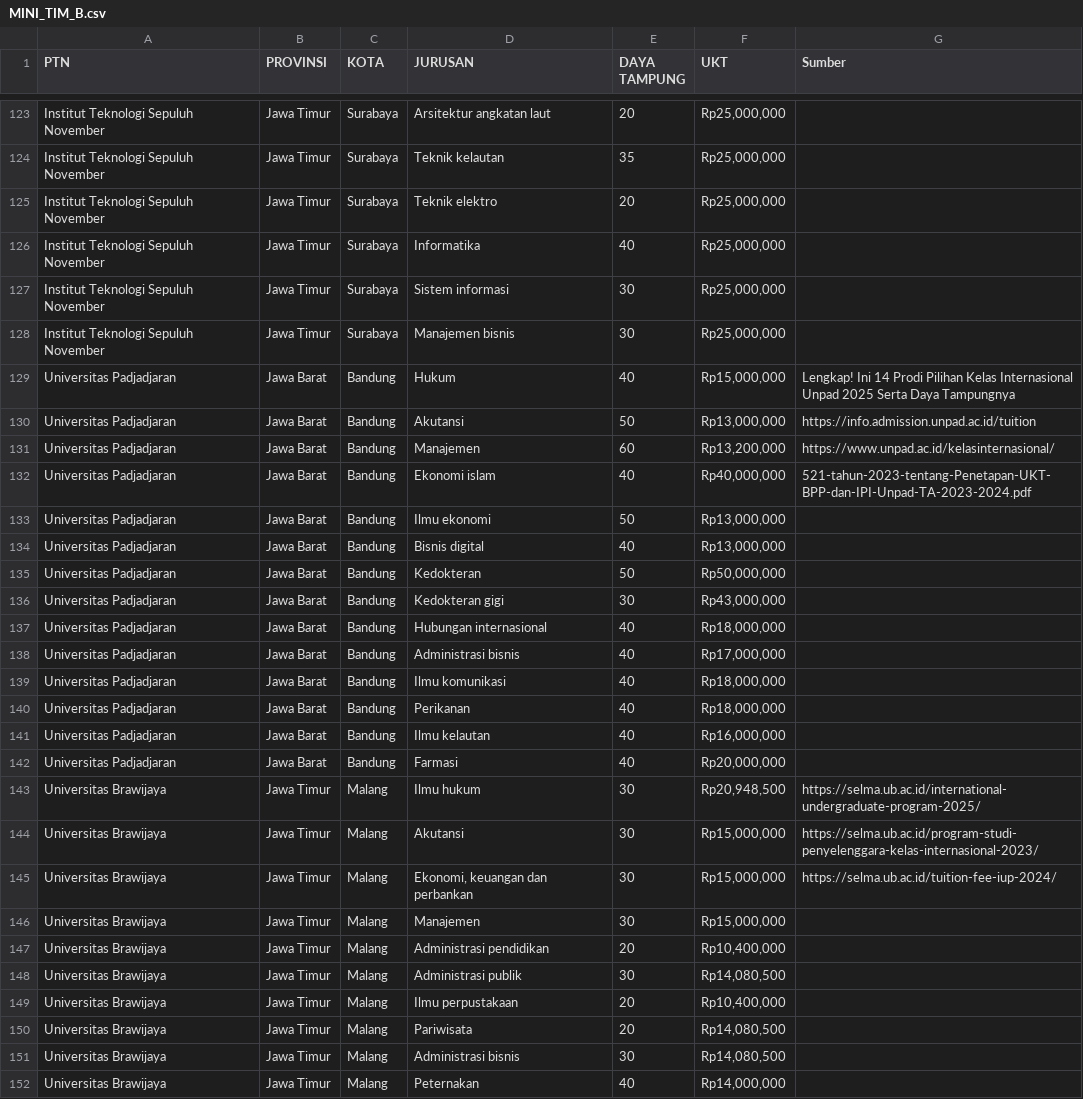
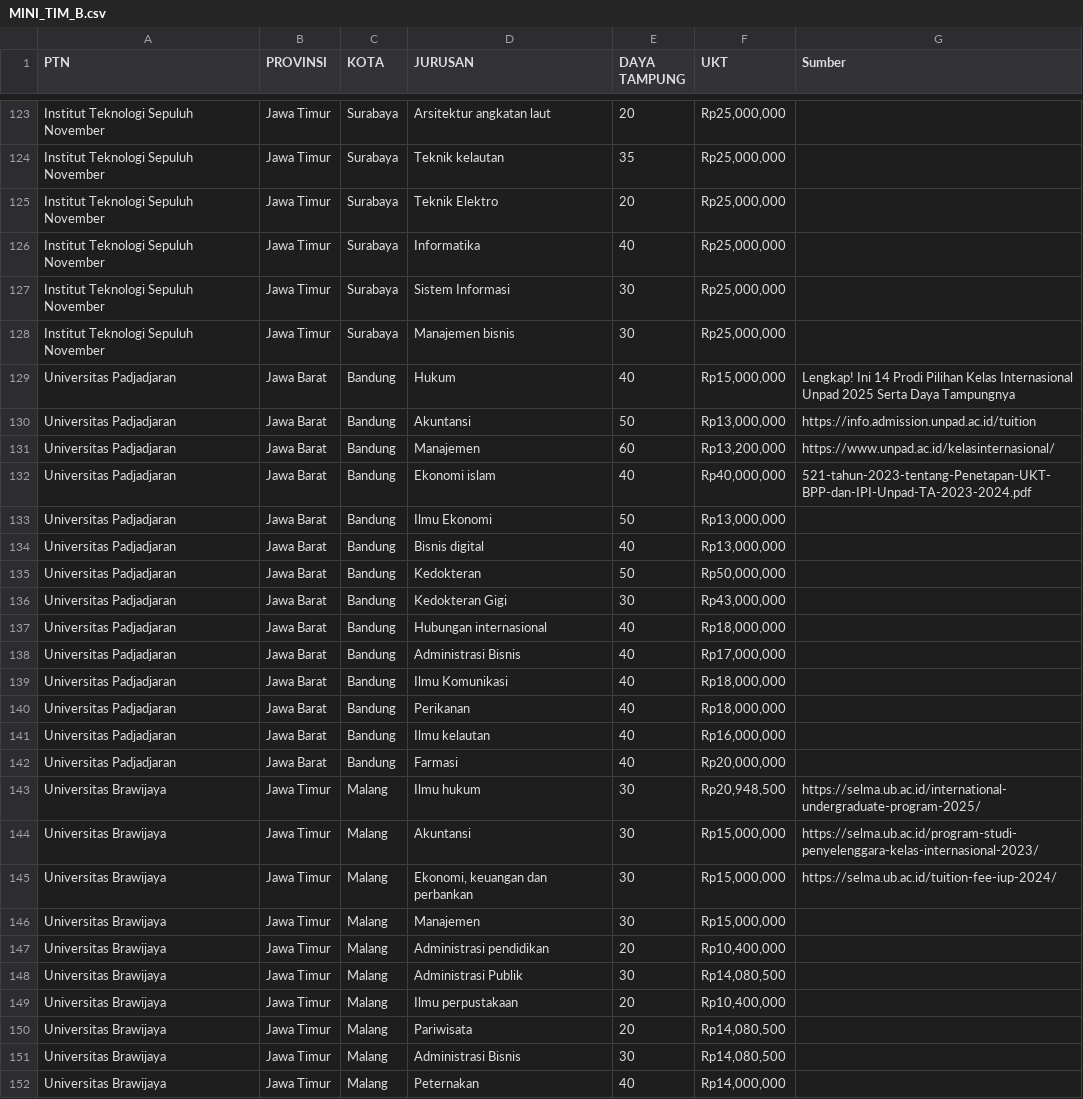
Before and after one commit to vickyardian/flask-dashboard, a CSV file: MINI_TIM_B.csv, drawn as a sheet; only a part is shown, gaps mark what is left out; the diff covers the shown part only.

```diff
--- a/MINI_TIM_B.csv
+++ b/MINI_TIM_B.csv
@@ -124,17 +124,17 @@ Institut Teknologi Sepuluh November ,Jawa Timur,Surabaya,Arsitektur angkatan lau
 Institut Teknologi Sepuluh November ,Jawa Timur,Surabaya,Teknik kelautan,35,"Rp25,000,000",
-Institut Teknologi Sepuluh November ,Jawa Timur,Surabaya,Teknik elektro,20,"Rp25,000,000",
+Institut Teknologi Sepuluh November ,Jawa Timur,Surabaya,Teknik Elektro,20,"Rp25,000,000",
 Institut Teknologi Sepuluh November ,Jawa Timur,Surabaya,Informatika,40,"Rp25,000,000",
-Institut Teknologi Sepuluh November ,Jawa Timur,Surabaya,Sistem informasi,30,"Rp25,000,000",
+Institut Teknologi Sepuluh November ,Jawa Timur,Surabaya,Sistem Informasi,30,"Rp25,000,000",
 Institut Teknologi Sepuluh November ,Jawa Timur,Surabaya,Manajemen bisnis,30,"Rp25,000,000",
 Universitas Padjadjaran,Jawa Barat,Bandung,Hukum,40,"Rp15,000,000",Lengkap! Ini 14 Prodi Pilihan Kelas Internasional Unpad 2025 Serta Daya Tampungnya
-Universitas Padjadjaran,Jawa Barat,Bandung,Akutansi,50,"Rp13,000,000",https://info.admission.unpad.ac.id/tuition
+Universitas Padjadjaran,Jawa Barat,Bandung,Akuntansi,50,"Rp13,000,000",https://info.admission.unpad.ac.id/tuition
 Universitas Padjadjaran,Jawa Barat,Bandung,Manajemen,60,"Rp13,200,000",https://www.unpad.ac.id/kelasinternasional/
 Universitas Padjadjaran,Jawa Barat,Bandung,Ekonomi islam,40,"Rp40,000,000",521-tahun-2023-tentang-Penetapan-UKT-BPP-dan-IPI-Unpad-TA-2023-2024.pdf
-Universitas Padjadjaran,Jawa Barat,Bandung,Ilmu ekonomi,50,"Rp13,000,000",
+Universitas Padjadjaran,Jawa Barat,Bandung,Ilmu Ekonomi,50,"Rp13,000,000",
 Universitas Padjadjaran,Jawa Barat,Bandung,Bisnis digital,40,"Rp13,000,000",
 Universitas Padjadjaran,Jawa Barat,Bandung,Kedokteran,50,"Rp50,000,000",
-Universitas Padjadjaran,Jawa Barat,Bandung,Kedokteran gigi,30,"Rp43,000,000",
+Universitas Padjadjaran,Jawa Barat,Bandung,Kedokteran Gigi,30,"Rp43,000,000",
 Universitas Padjadjaran,Jawa Barat,Bandung,Hubungan internasional,40,"Rp18,000,000",
-Universitas Padjadjaran,Jawa Barat,Bandung,Administrasi bisnis,40,"Rp17,000,000",
-Universitas Padjadjaran,Jawa Barat,Bandung,Ilmu komunikasi,40,"Rp18,000,000",
+Universitas Padjadjaran,Jawa Barat,Bandung,Administrasi Bisnis,40,"Rp17,000,000",
+Universitas Padjadjaran,Jawa Barat,Bandung,Ilmu Komunikasi,40,"Rp18,000,000",
 Universitas Padjadjaran,Jawa Barat,Bandung,Perikanan,40,"Rp18,000,000",
@@ -143,3 +143,3 @@ Universitas Padjadjaran,Jawa Barat,Bandung,Farmasi,40,"Rp20,000,000",
 Universitas Brawijaya,Jawa Timur,Malang,Ilmu hukum,30,"Rp20,948,500",https://selma.ub.ac.id/international-undergraduate-program-2025/
-Universitas Brawijaya,Jawa Timur,Malang,Akutansi,30,"Rp15,000,000",https://selma.ub.ac.id/program-studi-penyelenggara-kelas-internasional-2023/
+Universitas Brawijaya,Jawa Timur,Malang,Akuntansi,30,"Rp15,000,000",https://selma.ub.ac.id/program-studi-penyelenggara-kelas-internasional-2023/
 Universitas Brawijaya,Jawa Timur,Malang,"Ekonomi, keuangan dan perbankan",30,"Rp15,000,000",https://selma.ub.ac.id/tuition-fee-iup-2024/
@@ -147,6 +147,6 @@ Universitas Brawijaya,Jawa Timur,Malang,Manajemen,30,"Rp15,000,000",
 Universitas Brawijaya,Jawa Timur,Malang,Administrasi pendidikan,20,"Rp10,400,000",
-Universitas Brawijaya,Jawa Timur,Malang,Administrasi publik,30,"Rp14,080,500",
+Universitas Brawijaya,Jawa Timur,Malang,Administrasi Publik,30,"Rp14,080,500",
 Universitas Brawijaya,Jawa Timur,Malang,Ilmu perpustakaan,20,"Rp10,400,000",
 Universitas Brawijaya,Jawa Timur,Malang,Pariwisata,20,"Rp14,080,500",
-Universitas Brawijaya,Jawa Timur,Malang,Administrasi bisnis,30,"Rp14,080,500",
+Universitas Brawijaya,Jawa Timur,Malang,Administrasi Bisnis,30,"Rp14,080,500",
 Universitas Brawijaya,Jawa Timur,Malang,Peternakan,40,"Rp14,000,000",
```
Also changed, not shown: 62 edited cells elsewhere in this file.
